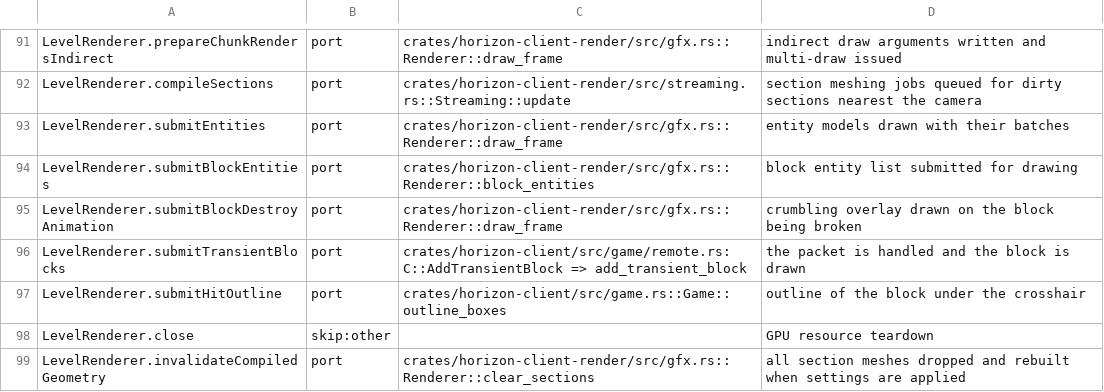
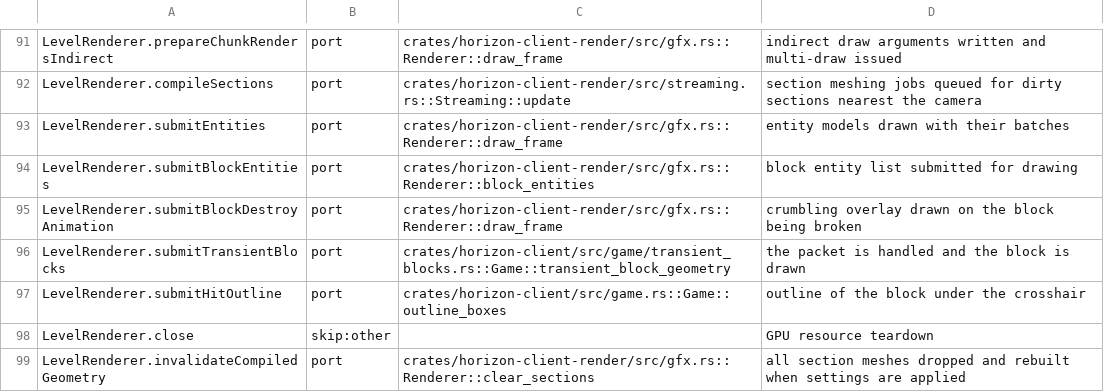
Before and after one commit to bunchy7s/horizon-offline, a TSV file: tools/port_map/client2-001.tsv, drawn as a sheet; only a part is shown, gaps mark what is left out; the diff covers the shown part only.

Commit message:
Name the fn each client2-001 row ports
Eleven where cells held a bare file, a file:line form, a + pair, a slash
pair or a const name, so map-check reported no fn for them. They now name
Oit::render_clouds, map_arm_poses, PostEffects::apply (load, run and the
frame's depth), Game::tick_world_icon, Renderer::draw_frame, Oit::run,
Oit::execute_depth_bounds_cull, Oit::execute_water_mask and
Game::transient_block_geometry. Verdicts and notes are unchanged.

map-check tools/port_map/client2-001.tsv: 150 rows, no problems.

```diff
--- a/tools/port_map/client2-001.tsv
+++ b/tools/port_map/client2-001.tsv
@@ -95,3 +95,3 @@ LevelRenderer.submitBlockEntities	port	crates/horizon-client-render/src/gfx.rs::
 LevelRenderer.submitBlockDestroyAnimation	port	crates/horizon-client-render/src/gfx.rs::Renderer::draw_frame	crumbling overlay drawn on the block being broken
-LevelRenderer.submitTransientBlocks	port	crates/horizon-client/src/game/remote.rs: C::AddTransientBlock => add_transient_block	the packet is handled and the block is drawn
+LevelRenderer.submitTransientBlocks	port	crates/horizon-client/src/game/transient_blocks.rs::Game::transient_block_geometry	the packet is handled and the block is drawn
 LevelRenderer.submitHitOutline	port	crates/horizon-client/src/game.rs::Game::outline_boxes	outline of the block under the crosshair
```
Also changed, not shown: 10 edited cells elsewhere in this file.
